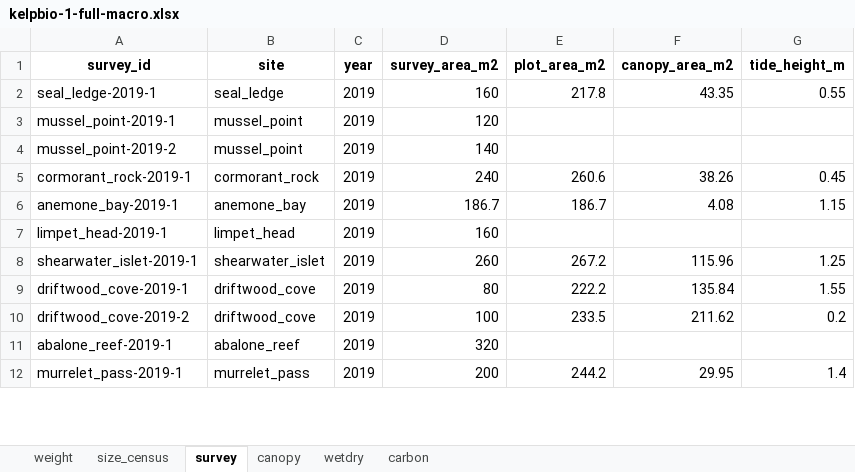
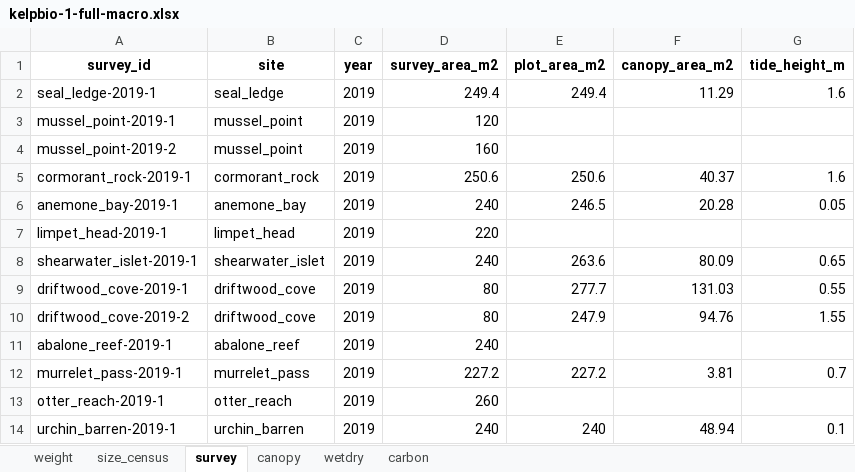
Before and after one commit to HakaiInstitute/kelpbioshiny, an Excel workbook: data-raw/workbooks/kelpbio-1-full-macro.xlsx, sheet survey, drawn as a sheet; only a part is shown; values as stored, in another font and other column widths than the file's, no borders; the diff covers the shown part only; the diff names each change by its address in the sheet, - before the commit and + after, or states it on an @@ line.

```diff
--- a/data-raw/workbooks/kelpbio-1-full-macro.xlsx (sheet survey)
+++ b/data-raw/workbooks/kelpbio-1-full-macro.xlsx (sheet survey)
-D2 (survey_area_m2): 160
+D2 (survey_area_m2): 249.4
-E2 (plot_area_m2): 217.8
+E2 (plot_area_m2): 249.4
-F2 (canopy_area_m2): 43.35
+F2 (canopy_area_m2): 11.29
-G2 (tide_height_m): 0.55
+G2 (tide_height_m): 1.6
-D4 (survey_area_m2): 140
+D4 (survey_area_m2): 160
-D5 (survey_area_m2): 240
+D5 (survey_area_m2): 250.6
-E5 (plot_area_m2): 260.6
+E5 (plot_area_m2): 250.6
-F5 (canopy_area_m2): 38.26
+F5 (canopy_area_m2): 40.37
-G5 (tide_height_m): 0.45
+G5 (tide_height_m): 1.6
-D6 (survey_area_m2): 186.7
+D6 (survey_area_m2): 240
-E6 (plot_area_m2): 186.7
+E6 (plot_area_m2): 246.5
-F6 (canopy_area_m2): 4.08
+F6 (canopy_area_m2): 20.28
-G6 (tide_height_m): 1.15
+G6 (tide_height_m): 0.05
-D7 (survey_area_m2): 160
+D7 (survey_area_m2): 220
-D8 (survey_area_m2): 260
+D8 (survey_area_m2): 240
-E8 (plot_area_m2): 267.2
+E8 (plot_area_m2): 263.6
-F8 (canopy_area_m2): 115.96
+F8 (canopy_area_m2): 80.09
-G8 (tide_height_m): 1.25
+G8 (tide_height_m): 0.65
-E9 (plot_area_m2): 222.2
+E9 (plot_area_m2): 277.7
-F9 (canopy_area_m2): 135.84
+F9 (canopy_area_m2): 131.03
-G9 (tide_height_m): 1.55
+G9 (tide_height_m): 0.55
-D10 (survey_area_m2): 100
+D10 (survey_area_m2): 80
-E10 (plot_area_m2): 233.5
+E10 (plot_area_m2): 247.9
-F10 (canopy_area_m2): 211.62
+F10 (canopy_area_m2): 94.76
-G10 (tide_height_m): 0.2
+G10 (tide_height_m): 1.55
-D11 (survey_area_m2): 320
+D11 (survey_area_m2): 240
-D12 (survey_area_m2): 200
+D12 (survey_area_m2): 227.2
-E12 (plot_area_m2): 244.2
+E12 (plot_area_m2): 227.2
-F12 (canopy_area_m2): 29.95
+F12 (canopy_area_m2): 3.81
-G12 (tide_height_m): 1.4
+G12 (tide_height_m): 0.7
+row 13: otter_reach-2019-1 | otter_reach | 2019 | 260
+row 14: urchin_barren-2019-1 | urchin_barren | 2019 | 240 | 240 | 48.94 | 0.1
```
Also changed, not shown: 18 added rows and 88 edited cells elsewhere in this sheet, sheet size_census, sheet weight, sheet canopy, data-raw/workbooks/kelpbio-1-full-nereo.xlsx, data-raw/workbooks/kelpbio-2-prefit-macro.xlsx, 7 other files.
